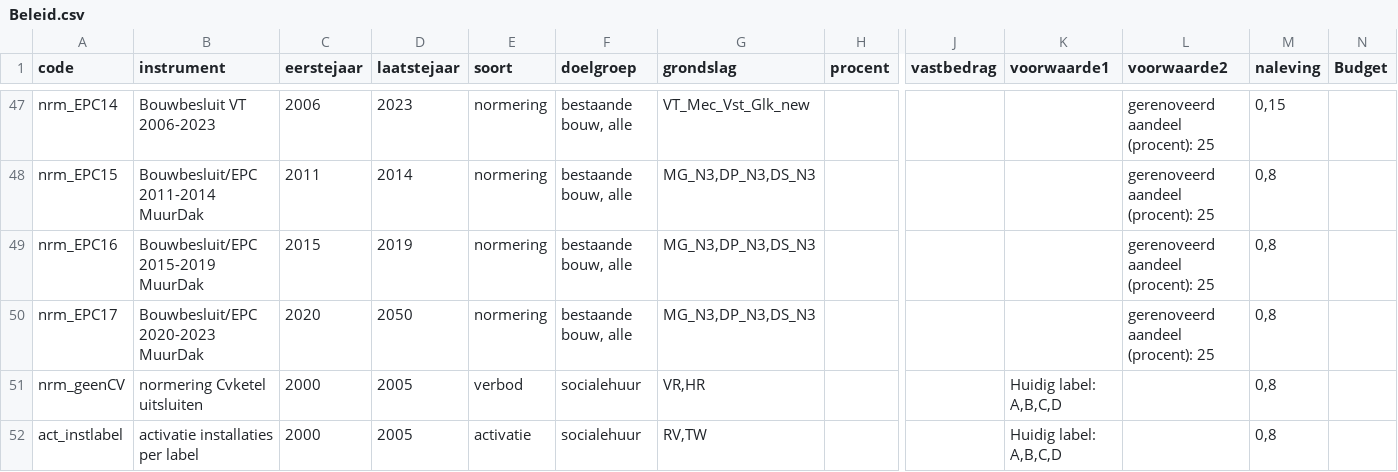
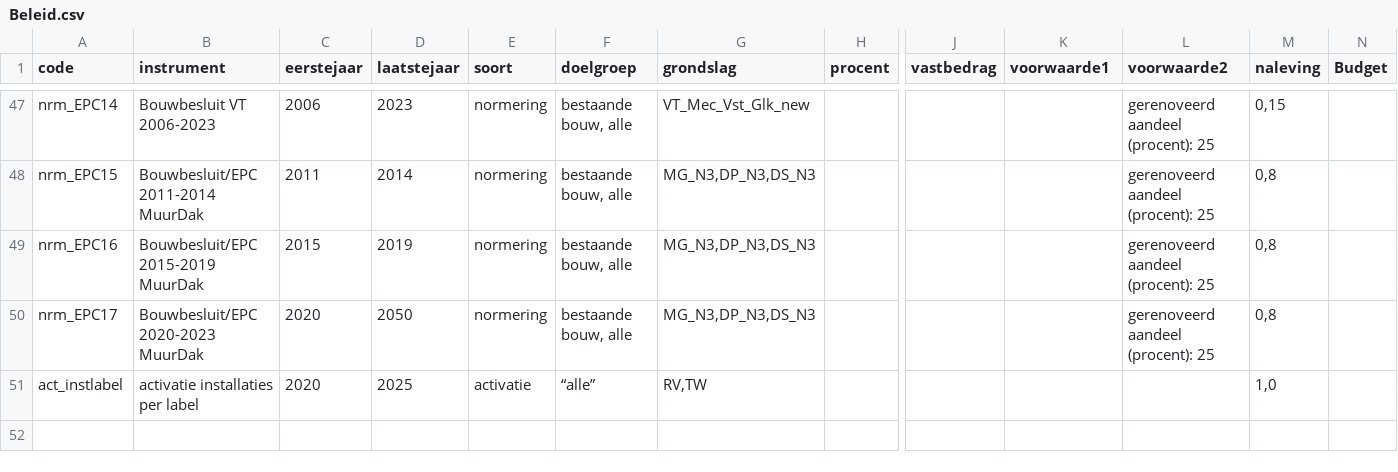
Before and after one commit to RuudvandenWijngaart/VestaDV, a CSV file: Runs/Beleid.csv, drawn as a sheet; only a part is shown, gaps mark what is left out; removed rows and columns are numbered as before the commit, all else as after; rows hold the shown columns only; the diff names each change by its address in the sheet, - before the commit and + after, or states it on an @@ line.

Commit message:
activatie alle producten 2020-2025

```diff
--- a/Runs/Beleid.csv
+++ b/Runs/Beleid.csv
-row 51: nrm_geenCV | normering Cvketel uitsluiten | 2000 | 2005 | verbod | socialehuur | VR,HR |  |  | Huidig label: A,B,C,D |  | 0,8
-C51 (eerstejaar): 2000
+C51 (eerstejaar): 2020
-D51 (laatstejaar): 2005
+D51 (laatstejaar): 2025
-F51 (doelgroep): socialehuur
+F51 (doelgroep): “alle”
-K51 (voorwaarde1): Huidig label: A,B,C,D
+K51 (voorwaarde1): (empty)
-M51 (naleving): 0,8
+M51 (naleving): 1,0
```
Also changed, not shown: 1 other file.
